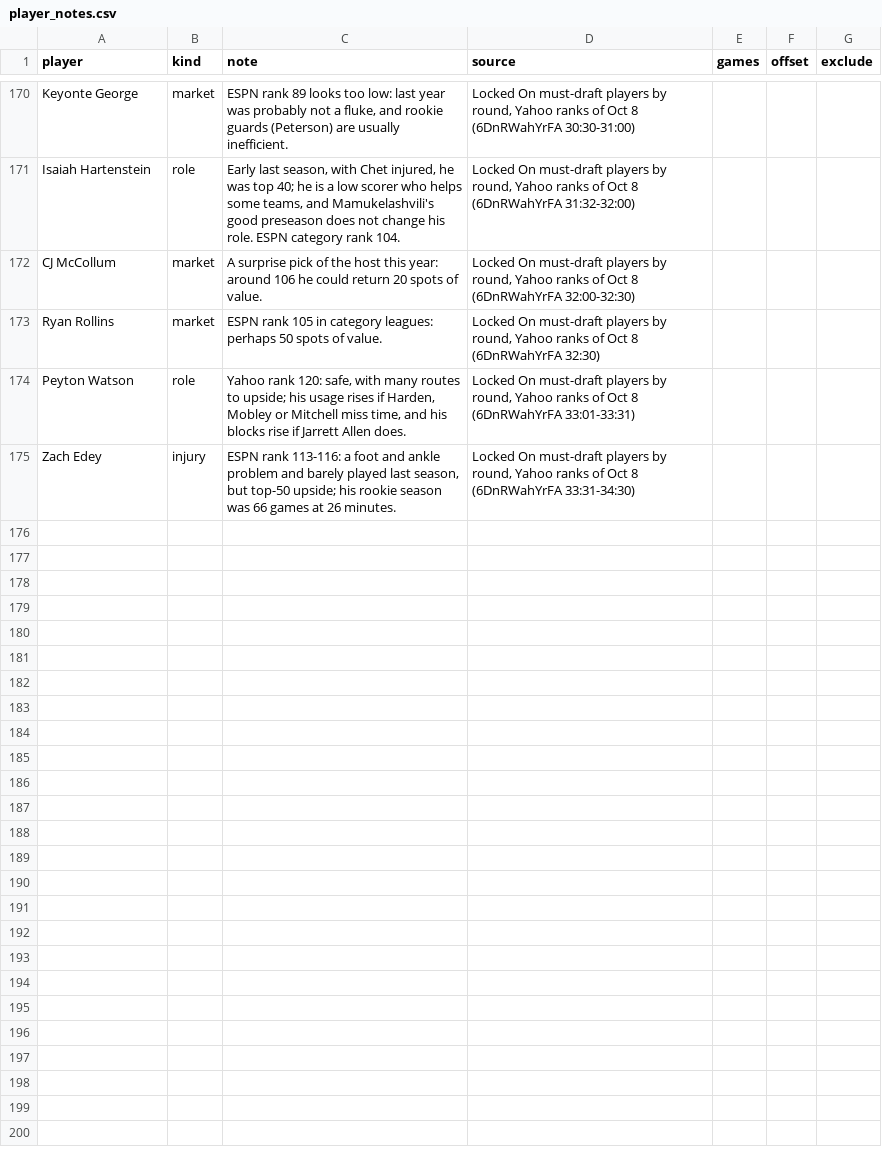
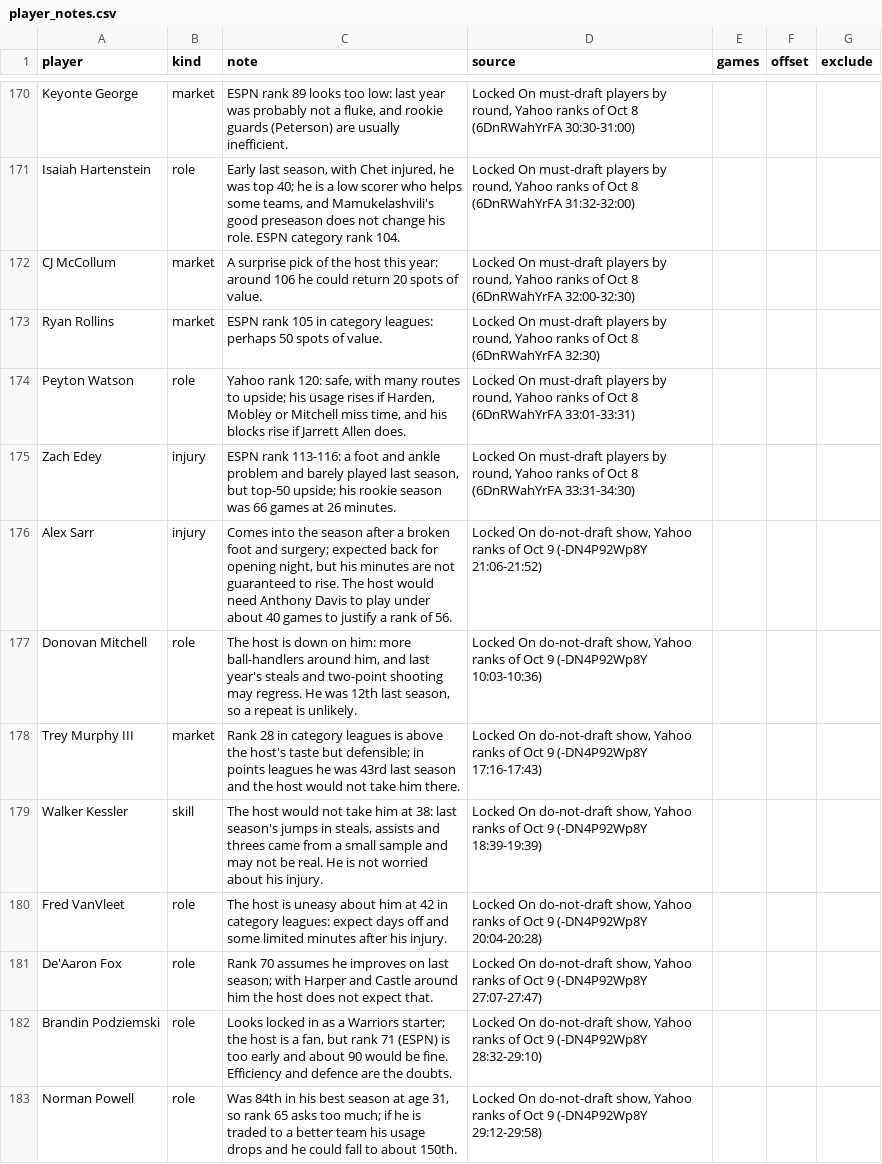
Before and after one commit to fran-abellan88/draft-yahoo-fantasy, a CSV file: data/2026-27/player_notes.csv, drawn as a sheet; only a part is shown, gaps mark what is left out; the diff covers the shown part only.

Commit message:
Add notes from the do-not-draft show of Oct 9

```diff
--- a/data/2026-27/player_notes.csv
+++ b/data/2026-27/player_notes.csv
@@ -175 +175,9 @@ Peyton Watson,role,"Yahoo rank 120: safe, with many routes to upside; his usage
 Zach Edey,injury,"ESPN rank 113-116: a foot and ankle problem and barely played last season, but top-50 upside; his rookie season was 66 games at 26 minutes.","Locked On must-draft players by round, Yahoo ranks of Oct 8 (6DnRWahYrFA 33:31-34:30)",,,
+Alex Sarr,injury,"Comes into the season after a broken foot and surgery; expected back for opening night, but his minutes are not guaranteed to rise. The host would need Anthony Davis to play under about 40 games to justify a rank of 56.","Locked On do-not-draft show, Yahoo ranks of Oct 9 (-DN4P92Wp8Y 21:06-21:52)",,,
+Donovan Mitchell,role,"The host is down on him: more ball-handlers around him, and last year's steals and two-point shooting may regress. He was 12th last season, so a repeat is unlikely.","Locked On do-not-draft show, Yahoo ranks of Oct 9 (-DN4P92Wp8Y 10:03-10:36)",,,
+Trey Murphy III,market,Rank 28 in category leagues is above the host's taste but defensible; in points leagues he was 43rd last season and the host would not take him there.,"Locked On do-not-draft show, Yahoo ranks of Oct 9 (-DN4P92Wp8Y 17:16-17:43)",,,
+Walker Kessler,skill,"The host would not take him at 38: last season's jumps in steals, assists and threes came from a small sample and may not be real. He is not worried about his injury.","Locked On do-not-draft show, Yahoo ranks of Oct 9 (-DN4P92Wp8Y 18:39-19:39)",,,
+Fred VanVleet,role,The host is uneasy about him at 42 in category leagues: expect days off and some limited minutes after his injury.,"Locked On do-not-draft show, Yahoo ranks of Oct 9 (-DN4P92Wp8Y 20:04-20:28)",,,
+De'Aaron Fox,role,Rank 70 assumes he improves on last season; with Harper and Castle around him the host does not expect that.,"Locked On do-not-draft show, Yahoo ranks of Oct 9 (-DN4P92Wp8Y 27:07-27:47)",,,
+Brandin Podziemski,role,"Looks locked in as a Warriors starter; the host is a fan, but rank 71 (ESPN) is too early and about 90 would be fine. Efficiency and defence are the doubts.","Locked On do-not-draft show, Yahoo ranks of Oct 9 (-DN4P92Wp8Y 28:32-29:10)",,,
+Norman Powell,role,"Was 84th in his best season at age 31, so rank 65 asks too much; if he is traded to a better team his usage drops and he could fall to about 150th.","Locked On do-not-draft show, Yahoo ranks of Oct 9 (-DN4P92Wp8Y 29:12-29:58)",,,
```
Also changed, not shown: 8 added rows elsewhere in this file.
